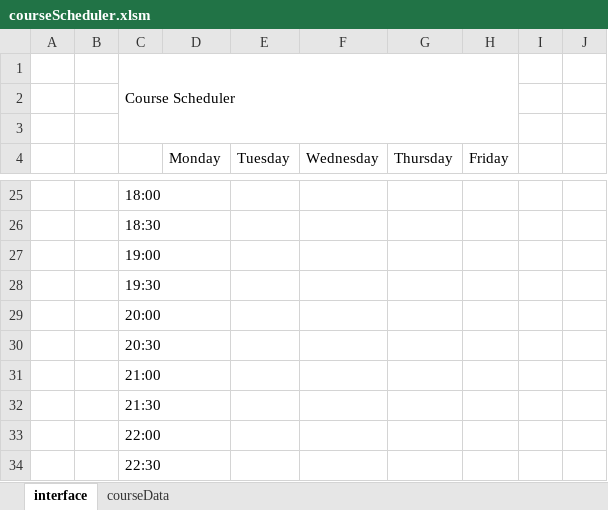
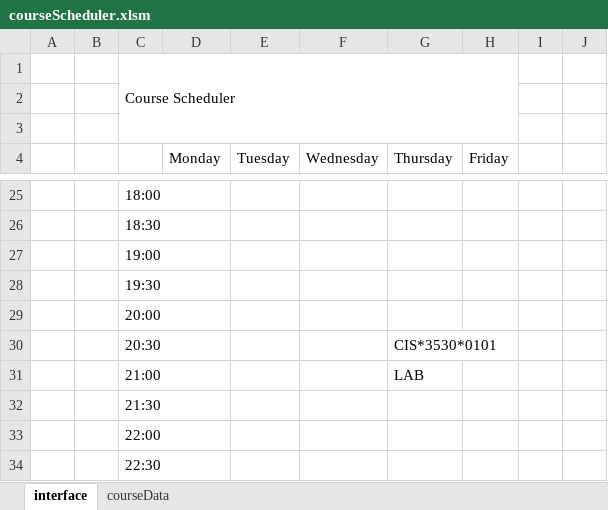
Before and after one commit to dvdprsn/Course_Scheduler, an Excel workbook: courseScheduler.xlsm, sheet interface, drawn as a sheet; only a part is shown, gaps mark what is left out; values as stored, in another font and other column widths than the file's, no cell formats; charts and pictures not drawn; the diff covers the shown part only; the diff names each change by its address in the sheet, - before the commit and + after, or states it on an @@ line.

```diff
--- a/courseScheduler.xlsm (sheet interface)
+++ b/courseScheduler.xlsm (sheet interface)
-G30 (Thursday): (empty)
+G30 (Thursday): CIS*3530*0101
-G31 (Thursday): (empty)
+G31 (Thursday): LAB
```
Also changed, not shown: 32 edited cells elsewhere in this sheet, cell formats, charts or pictures, 1 other file.
